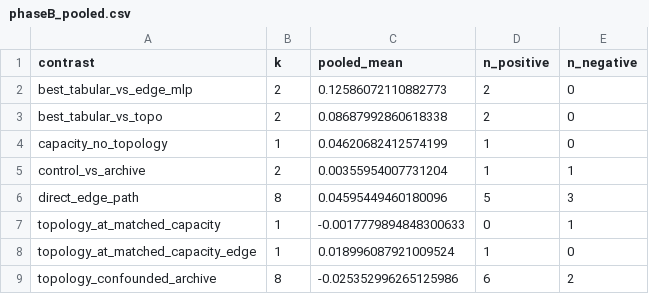
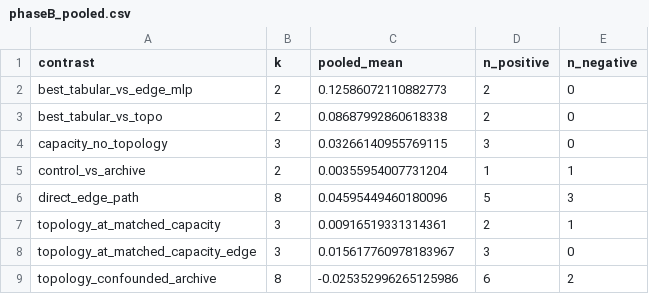
Before and after one commit to TranQuy-lab/reseach1, a CSV file: research_q4_2026/results/phaseB_pooled.csv, drawn as a sheet.

```diff
--- a/research_q4_2026/results/phaseB_pooled.csv
+++ b/research_q4_2026/results/phaseB_pooled.csv
@@ -3,7 +3,7 @@ best_tabular_vs_edge_mlp,2,0.12586072110882773,2,0
 best_tabular_vs_topo,2,0.08687992860618338,2,0
-capacity_no_topology,1,0.04620682412574199,1,0
+capacity_no_topology,3,0.03266140955769115,3,0
 control_vs_archive,2,0.00355954007731204,1,1
 direct_edge_path,8,0.04595449460180096,5,3
-topology_at_matched_capacity,1,-0.0017779894848300633,0,1
-topology_at_matched_capacity_edge,1,0.018996087921009524,1,0
+topology_at_matched_capacity,3,0.00916519331314361,2,1
+topology_at_matched_capacity_edge,3,0.015617760978183967,3,0
 topology_confounded_archive,8,-0.025352996265125986,6,2
```
Also changed, not shown: research_q4_2026/results/phaseB_contrasts.csv, research_q4_2026/results/phaseB_matrix.csv, 11 other files.
